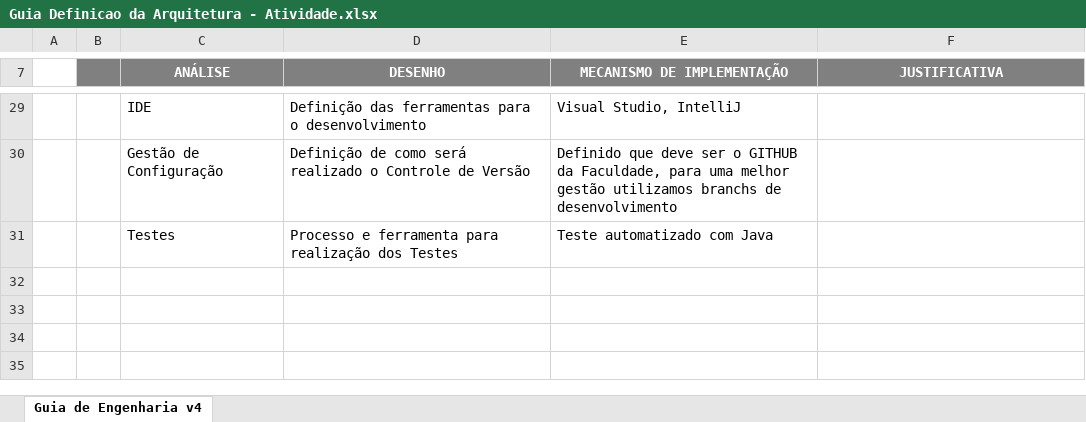
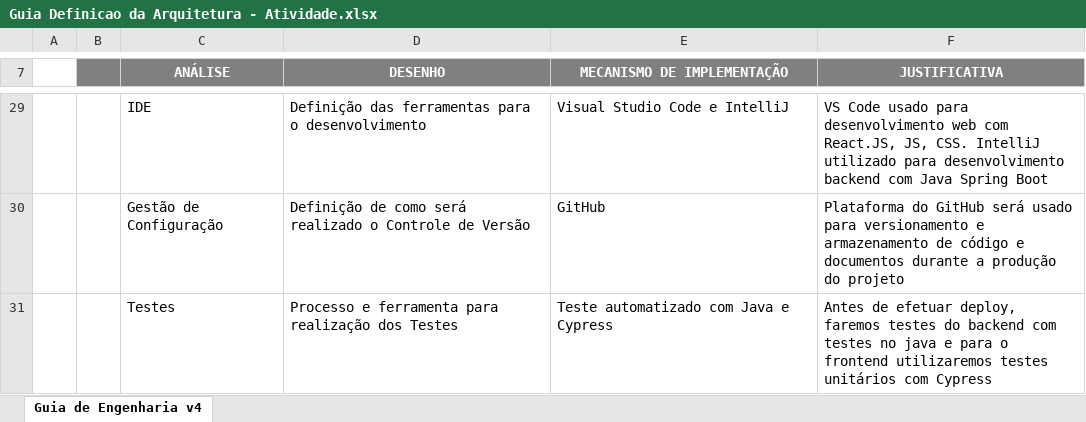
Before and after one commit to CarCrowdSystem/Documentacao-CCS, an Excel workbook: Guia Definicao da Arquitetura - Atividade.xlsx, sheet Guia de Engenharia v4, drawn as a sheet; only a part is shown, gaps mark what is left out; values as stored, in another font and other column widths than the file's, no borders; the diff covers the shown part only; the diff names each change by its address in the sheet, - before the commit and + after, or states it on an @@ line.

```diff
--- a/Guia Definicao da Arquitetura - Atividade.xlsx (sheet Guia de Engenharia v4)
+++ b/Guia Definicao da Arquitetura - Atividade.xlsx (sheet Guia de Engenharia v4)
-E29 (MECANISMO DE IMPLEMENTAÇÃO): Visual Studio, IntelliJ
+E29 (MECANISMO DE IMPLEMENTAÇÃO): Visual Studio Code e IntelliJ
-F29 (JUSTIFICATIVA): (empty)
+F29 (JUSTIFICATIVA): VS Code usado para desenvolvimento web com React.JS, JS, CSS. IntelliJ utilizado para desenvolvimento backend com Java Spring Boot
-E30 (MECANISMO DE IMPLEMENTAÇÃO): Definido que deve ser o GITHUB da Faculdade, para uma melhor gestão utilizamos branchs de desenvolvimento
+E30 (MECANISMO DE IMPLEMENTAÇÃO): GitHub
-F30 (JUSTIFICATIVA): (empty)
+F30 (JUSTIFICATIVA): Plataforma do GitHub será usado para versionamento e armazenamento de código e documentos durante a produção do projeto
-E31 (MECANISMO DE IMPLEMENTAÇÃO): Teste automatizado com Java
+E31 (MECANISMO DE IMPLEMENTAÇÃO): Teste automatizado com Java e Cypress
-F31 (JUSTIFICATIVA): (empty)
+F31 (JUSTIFICATIVA): Antes de efetuar deploy, faremos testes do backend com testes no java e para o frontend utilizaremos testes unitários com Cypress
```
Also changed, not shown: 32 edited cells elsewhere in this sheet, 8 other files.
